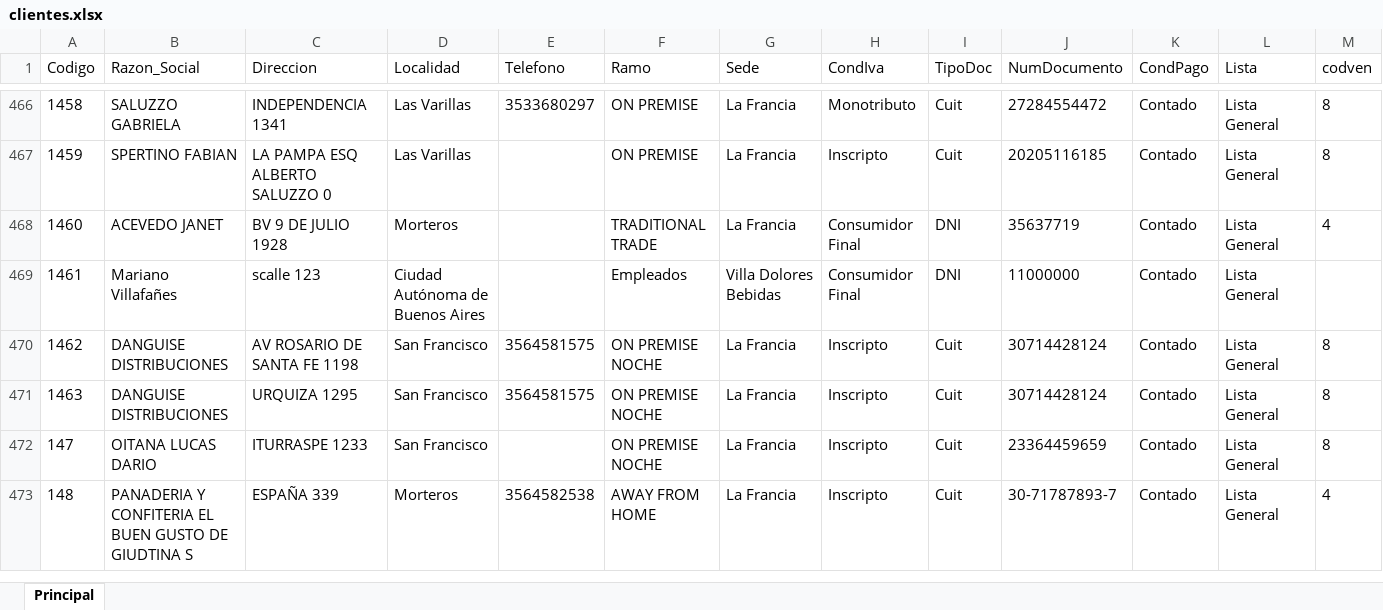
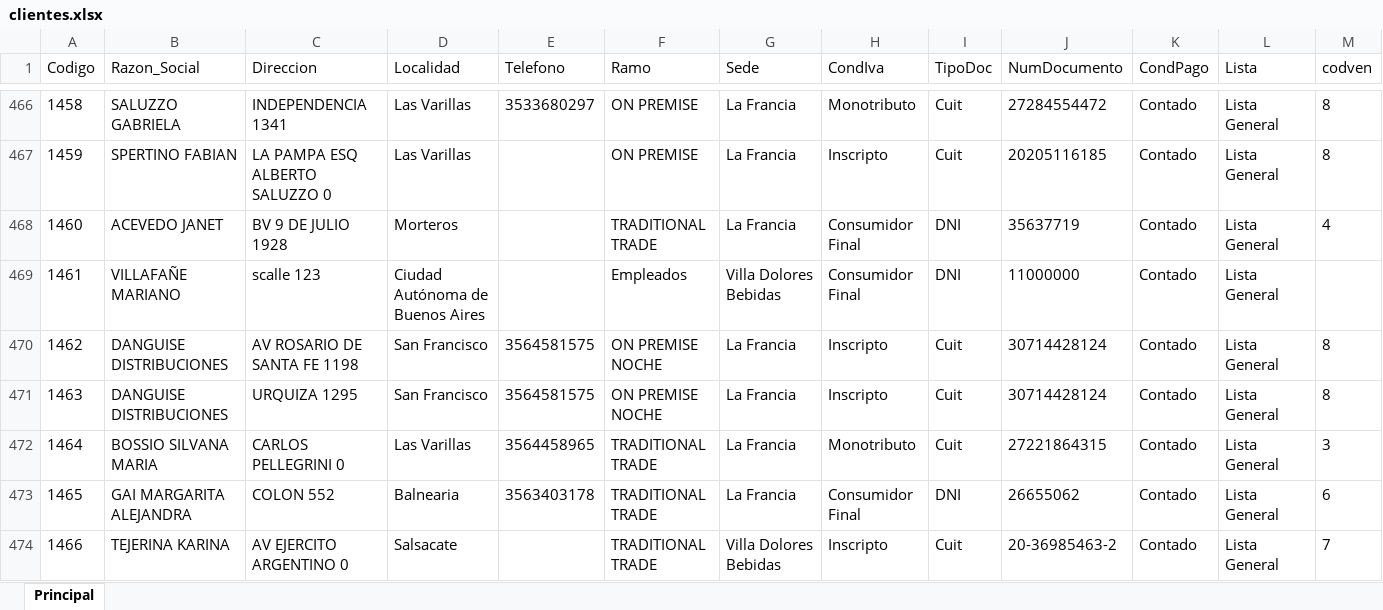
Before and after one commit to matiastorrespyp/orbit-matinal-penaflor, an Excel workbook: 01_INPUTS/clientes.xlsx, sheet Principal, drawn as a sheet; only a part is shown, gaps mark what is left out; the shorter side is filled out with more unchanged rows; values as stored, in another font and other column widths than the file's, no borders; table styles not drawn; rows hold the shown columns only; the diff covers the shown part only; the diff names each change by its address in the sheet, - before the commit and + after, or states it on an @@ line.

```diff
--- a/01_INPUTS/clientes.xlsx (sheet Principal)
+++ b/01_INPUTS/clientes.xlsx (sheet Principal)
-B469 (Razon_Social): Mariano Villafañes
+B469 (Razon_Social): VILLAFAÑE MARIANO
+row 472: 1464 | BOSSIO SILVANA MARIA | CARLOS PELLEGRINI 0 | Las Varillas | 3564458965 | TRADITIONAL TRADE | La Francia | Monotributo | Cuit | 27221864315 | Contado | Lista General | 3
+row 473: 1465 | GAI MARGARITA ALEJANDRA | COLON 552 | Balnearia | 3563403178 | TRADITIONAL TRADE | La Francia | Consumidor Final | DNI | 26655062 | Contado | Lista General | 6
+row 474: 1466 | TEJERINA KARINA | AV EJERCITO ARGENTINO 0 | Salsacate |  | TRADITIONAL TRADE | Villa Dolores Bebidas | Inscripto | Cuit | 20-36985463-2 | Contado | Lista General | 7
```
Also changed, not shown: 5 added rows and 134 edited cells elsewhere in this sheet, 01_INPUTS/Stock/stock.xlsx, 01_INPUTS/Stock/stock_VSB_Cuyo.xlsx, 22 other files.
